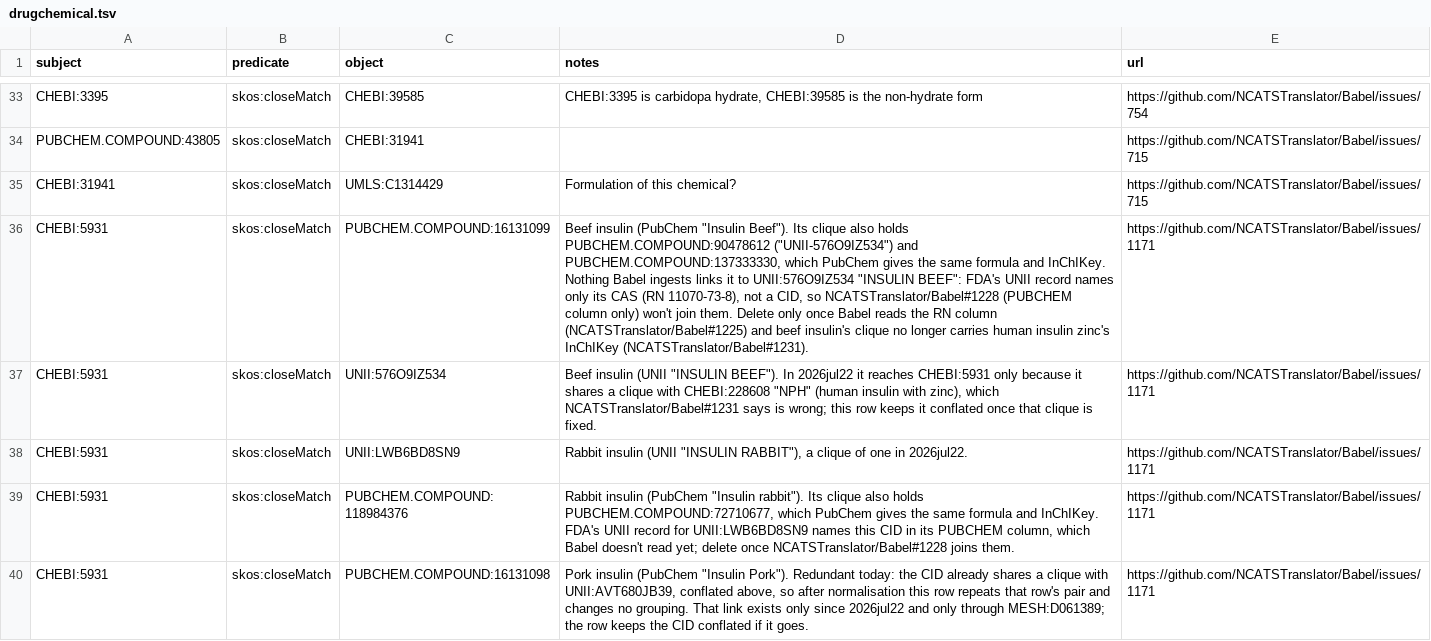
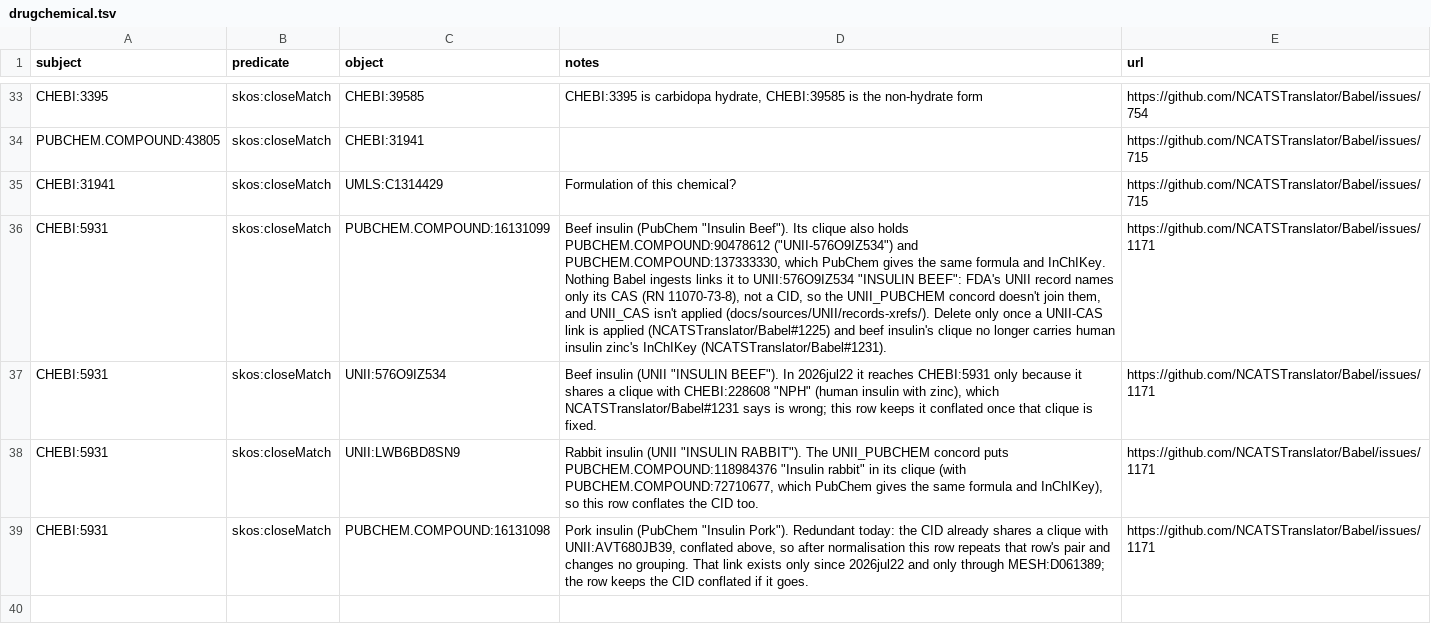
Before and after one commit to NCATSTranslator/Babel, a TSV file: input_data/manual_concords/drugchemical.tsv, drawn as a sheet; only a part is shown, gaps mark what is left out; the diff names each change by its address in the sheet, - before the commit and + after, or states it on an @@ line.

```diff
--- a/input_data/manual_concords/drugchemical.tsv
+++ b/input_data/manual_concords/drugchemical.tsv
-D36 (notes): …CID, so NCATSTranslator/Babel#1228 (PUBCHEM column only) won't join them. Delete only once Babel reads the RN column (NCATSTranslator/Babel#1225) and…
+D36 (notes): …CID, so the UNII_PUBCHEM concord doesn't join them, and UNII_CAS isn't applied (docs/sources/UNII/records-xrefs/). Delete only once a UNII-CAS link is applied (NCATSTranslator/Babel#1225) and…
-D38 (notes): …(UNII "INSULIN RABBIT"), a clique of one in 2026jul22.
+D38 (notes): …(UNII "INSULIN RABBIT"). The UNII_PUBCHEM concord puts PUBCHEM.COMPOUND:118984376 "Insulin rabbit" in its clique (with PUBCHEM.COMPOUND:72710677, which PubChem gives the same formula and InChIKey), so this row conflates the CID too.
-row 39: CHEBI:5931 | skos:closeMatch | PUBCHEM.COMPOUND:118984376 | Rabbit insulin (PubChem "Insulin rabbit"). Its clique also holds PUBCHEM.COMPOUND:72710677, which PubChem gives the same formula and InChIKey. FDA's UNII record for UNII:LWB6BD8SN9 names this CID in its PUBCHEM column, which Babel doesn't read yet; delete once NCATSTranslator/Babel#1228 joins them. | https://github.com/NCATSTranslator/Babel/issues/1171
```
